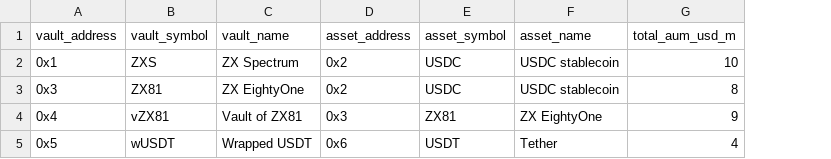
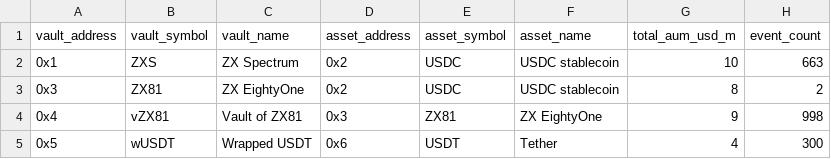
Before and after one commit to ERC4626-Alliance/vault-bounties, a CSV file: vault-graph/src/data/vaults-sample.csv, drawn as a sheet; the diff names each change by its address in the sheet, - before the commit and + after, or states it on an @@ line.

```diff
--- a/vault-graph/src/data/vaults-sample.csv
+++ b/vault-graph/src/data/vaults-sample.csv
+column H (event_count), rows 2-5: 663 | 2 | 998 | 300
```
Also changed, not shown: 4 other files.
